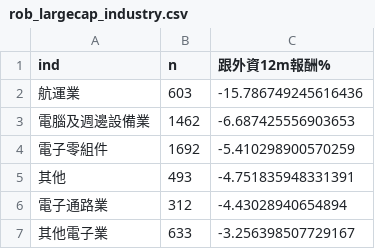
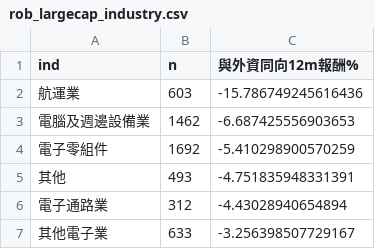
Before and after one commit to JunJie-Chang/local-foreign-spread, a CSV file: outputs/tables/rob_largecap_industry.csv, drawn as a sheet; only a part is shown.

```diff
--- a/outputs/tables/rob_largecap_industry.csv
+++ b/outputs/tables/rob_largecap_industry.csv
@@ -1,2 +1,2 @@
-ind,n,跟外資12m報酬%
+ind,n,與外資同向12m報酬%
 航運業,603,-15.786749245616436
```
Also changed, not shown: outputs/tables/bt_performance.csv, outputs/tables/cd_2024_industry.csv, 20 other files.
